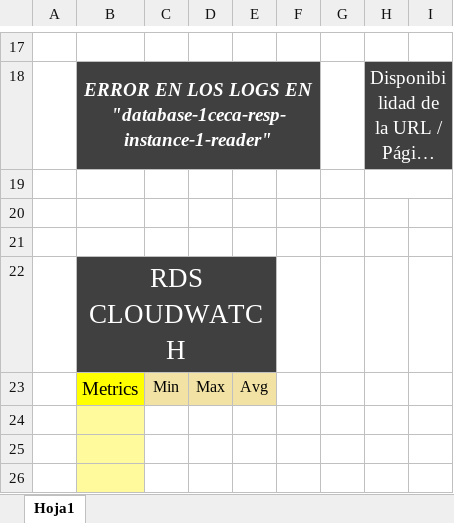
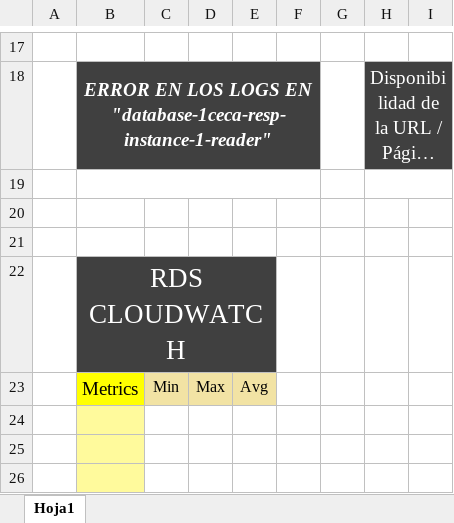
Before and after one commit to CintyaKarinaBanda/test, an Excel workbook: app_lealtad/CheckListAppLealtad.xlsx, sheet Hoja1, drawn as a sheet; only a part is shown, gaps mark what is left out; long unchanged cells end in …; values as stored, in another font and other column widths than the file's, no borders; the diff names each change by its address in the sheet, - before the commit and + after, or states it on an @@ line.

```diff
--- a/app_lealtad/CheckListAppLealtad.xlsx (sheet Hoja1)
+++ b/app_lealtad/CheckListAppLealtad.xlsx (sheet Hoja1)
+B19:F19 merged
```
Also changed, not shown: 1 other file.
